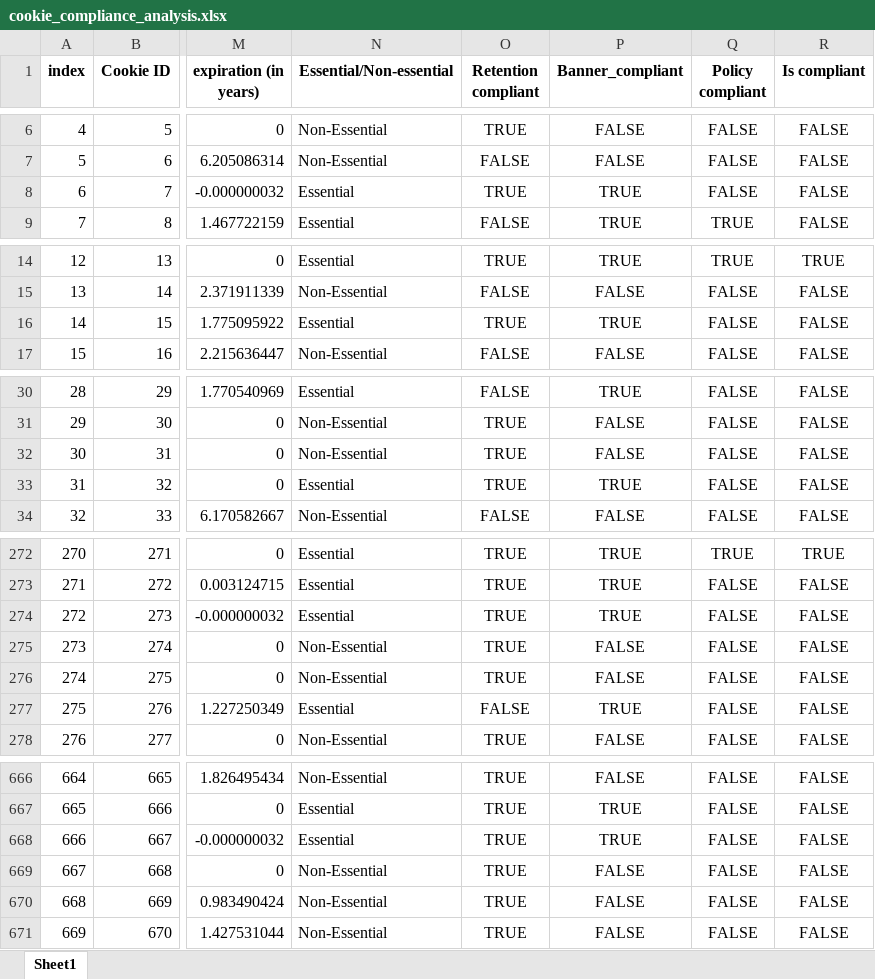
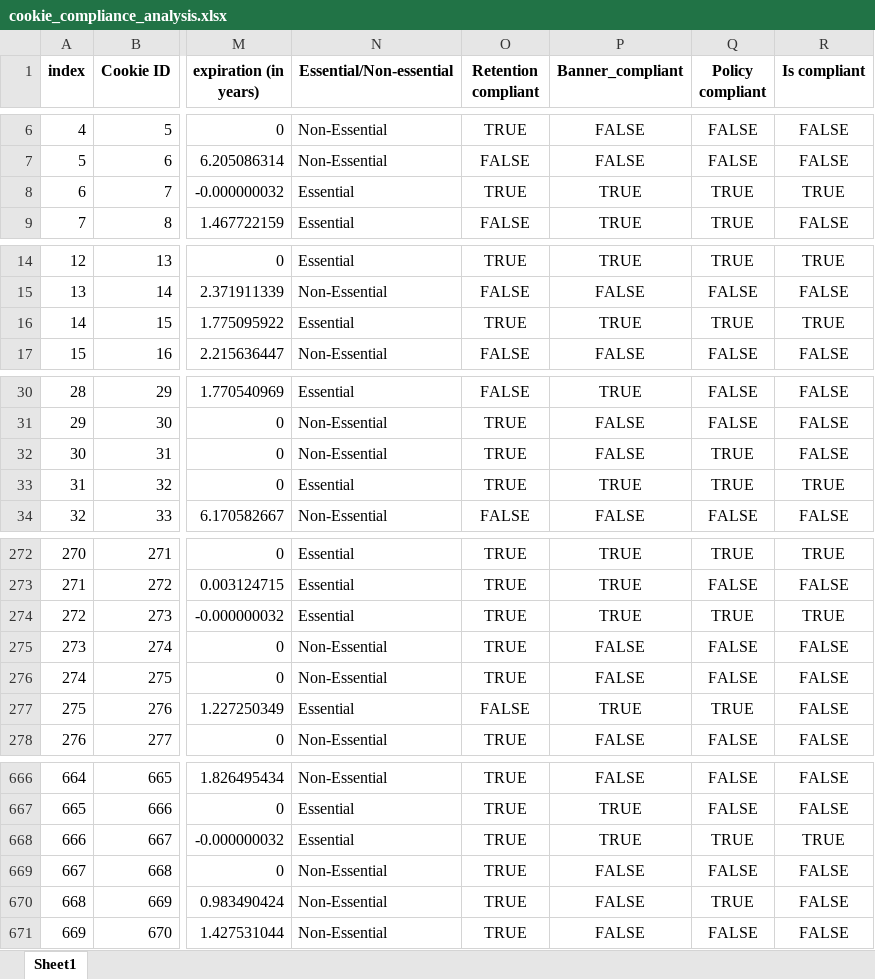
Before and after one commit to YaniaNada/Cookie-Compliance-Analysis, an Excel workbook: cookie_compliance_analysis.xlsx, sheet Sheet1, drawn as a sheet; only a part is shown, gaps mark what is left out; values as stored, in another font and other column widths than the file's, no borders; the diff covers the shown part only; the diff names each change by its address in the sheet, - before the commit and + after, or states it on an @@ line.

```diff
--- a/cookie_compliance_analysis.xlsx (sheet Sheet1)
+++ b/cookie_compliance_analysis.xlsx (sheet Sheet1)
-Q8 (Policy compliant): FALSE
+Q8 (Policy compliant): TRUE
-R8 (Is compliant): FALSE
+R8 (Is compliant): TRUE
-Q16 (Policy compliant): FALSE
+Q16 (Policy compliant): TRUE
-R16 (Is compliant): FALSE
+R16 (Is compliant): TRUE
-Q32:Q33 (Policy compliant): FALSE
+Q32:Q33 (Policy compliant): TRUE
-R33 (Is compliant): FALSE
+R33 (Is compliant): TRUE
-Q274 (Policy compliant): FALSE
+Q274 (Policy compliant): TRUE
-R274 (Is compliant): FALSE
+R274 (Is compliant): TRUE
-Q277 (Policy compliant): FALSE
+Q277 (Policy compliant): TRUE
-Q668 (Policy compliant): FALSE
+Q668 (Policy compliant): TRUE
-R668 (Is compliant): FALSE
+R668 (Is compliant): TRUE
-Q670 (Policy compliant): FALSE
+Q670 (Policy compliant): TRUE
```
Also changed, not shown: 81 edited cells elsewhere in this sheet.
